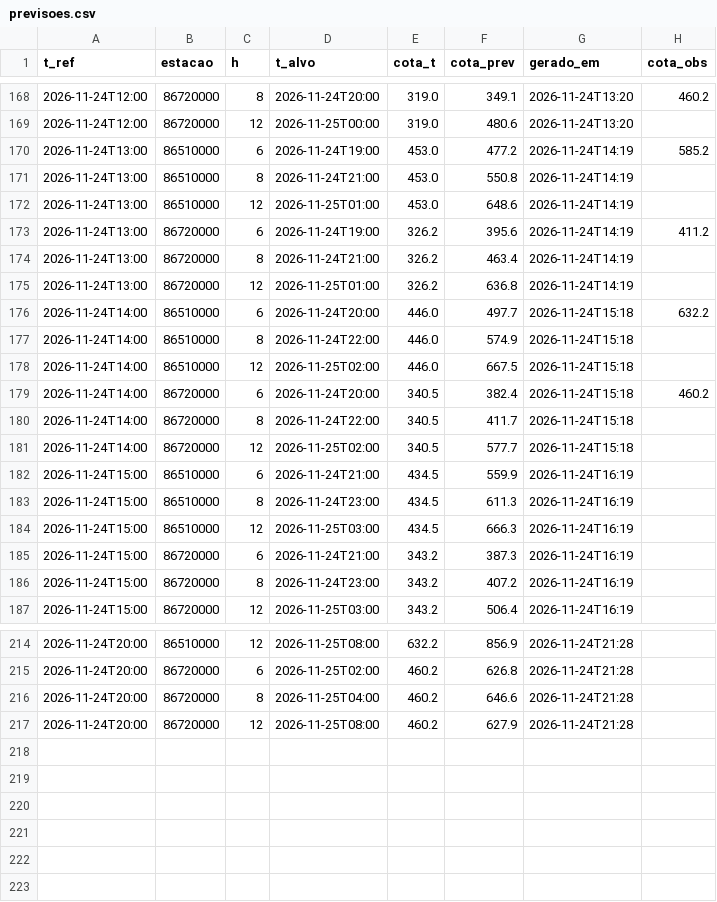
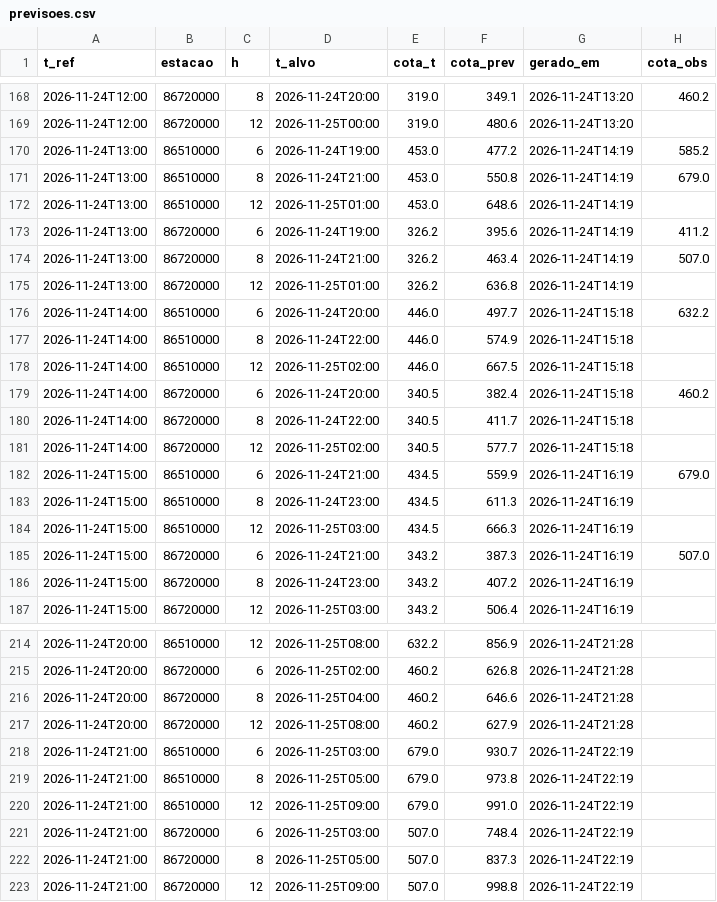
Before and after one commit to isabeckmann/ftl-capstone, a CSV file: previsoes.csv, drawn as a sheet; only a part is shown, gaps mark what is left out.

```diff
--- a/previsoes.csv
+++ b/previsoes.csv
@@ -170,6 +170,6 @@ t_ref,estacao,h,t_alvo,cota_t,cota_prev,gerado_em,cota_obs
 2026-11-24T13:00,86510000,6,2026-11-24T19:00,453.0,477.2,2026-11-24T14:19,585.2
-2026-11-24T13:00,86510000,8,2026-11-24T21:00,453.0,550.8,2026-11-24T14:19,
+2026-11-24T13:00,86510000,8,2026-11-24T21:00,453.0,550.8,2026-11-24T14:19,679.0
 2026-11-24T13:00,86510000,12,2026-11-25T01:00,453.0,648.6,2026-11-24T14:19,
 2026-11-24T13:00,86720000,6,2026-11-24T19:00,326.2,395.6,2026-11-24T14:19,411.2
-2026-11-24T13:00,86720000,8,2026-11-24T21:00,326.2,463.4,2026-11-24T14:19,
+2026-11-24T13:00,86720000,8,2026-11-24T21:00,326.2,463.4,2026-11-24T14:19,507.0
 2026-11-24T13:00,86720000,12,2026-11-25T01:00,326.2,636.8,2026-11-24T14:19,
@@ -181,6 +181,6 @@ t_ref,estacao,h,t_alvo,cota_t,cota_prev,gerado_em,cota_obs
 2026-11-24T14:00,86720000,12,2026-11-25T02:00,340.5,577.7,2026-11-24T15:18,
-2026-11-24T15:00,86510000,6,2026-11-24T21:00,434.5,559.9,2026-11-24T16:19,
+2026-11-24T15:00,86510000,6,2026-11-24T21:00,434.5,559.9,2026-11-24T16:19,679.0
 2026-11-24T15:00,86510000,8,2026-11-24T23:00,434.5,611.3,2026-11-24T16:19,
 2026-11-24T15:00,86510000,12,2026-11-25T03:00,434.5,666.3,2026-11-24T16:19,
-2026-11-24T15:00,86720000,6,2026-11-24T21:00,343.2,387.3,2026-11-24T16:19,
+2026-11-24T15:00,86720000,6,2026-11-24T21:00,343.2,387.3,2026-11-24T16:19,507.0
 2026-11-24T15:00,86720000,8,2026-11-24T23:00,343.2,407.2,2026-11-24T16:19,
@@ -217 +217,7 @@ t_ref,estacao,h,t_alvo,cota_t,cota_prev,gerado_em,cota_obs
 2026-11-24T20:00,86720000,12,2026-11-25T08:00,460.2,627.9,2026-11-24T21:28,
+2026-11-24T21:00,86510000,6,2026-11-25T03:00,679.0,930.7,2026-11-24T22:19,
+2026-11-24T21:00,86510000,8,2026-11-25T05:00,679.0,973.8,2026-11-24T22:19,
+2026-11-24T21:00,86510000,12,2026-11-25T09:00,679.0,991.0,2026-11-24T22:19,
+2026-11-24T21:00,86720000,6,2026-11-25T03:00,507.0,748.4,2026-11-24T22:19,
+2026-11-24T21:00,86720000,8,2026-11-25T05:00,507.0,837.3,2026-11-24T22:19,
+2026-11-24T21:00,86720000,12,2026-11-25T09:00,507.0,998.8,2026-11-24T22:19,
```
Also changed, not shown: 1 other file.
